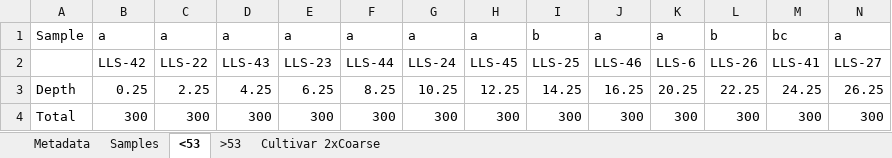
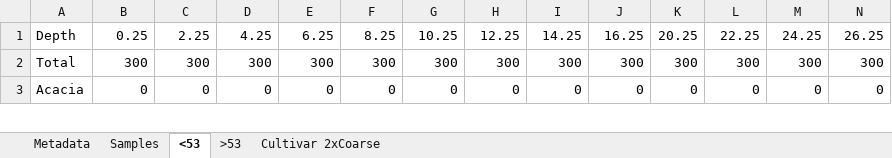
Before and after one commit to JoeHirst-Reading/Laguna_Loma_Suarez, an Excel workbook: LoSua_Pollen.xlsx, sheet <53, drawn as a sheet; only a part is shown; the shorter side is filled out with more unchanged rows; values as stored, in another font and other column widths than the file's, no borders; rows hold the shown columns only; the diff names each change by its address in the sheet, - before the commit and + after, or states it on an @@ line.

```diff
--- a/LoSua_Pollen.xlsx (sheet <53)
+++ b/LoSua_Pollen.xlsx (sheet <53)
-row 1: Sample | a | a | a | a | a | a | a | b | a | a | b | bc | a
-row 2:  | LLS-42 | LLS-22 | LLS-43 | LLS-23 | LLS-44 | LLS-24 | LLS-45 | LLS-25 | LLS-46 | LLS-6 | LLS-26 | LLS-41 | LLS-27
```
Also changed, not shown: sheet Cultivar 2xCoarse, sheet >53, Collated.xlsx.
